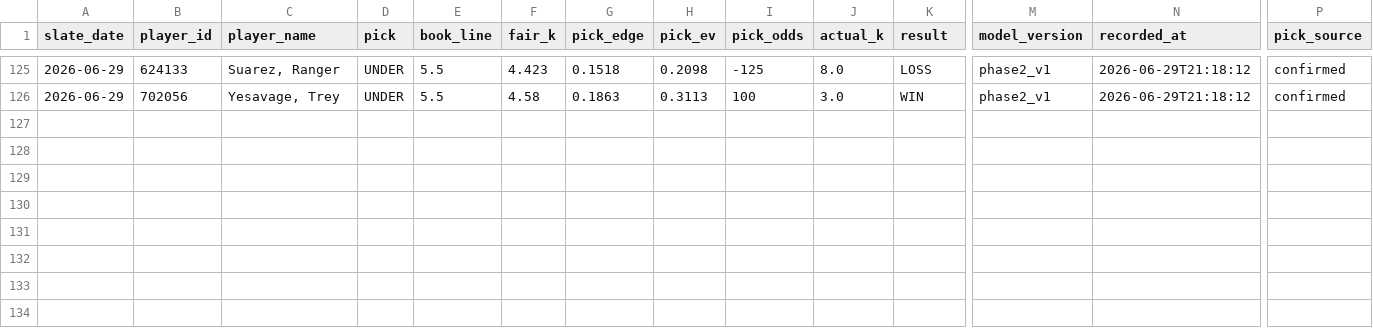
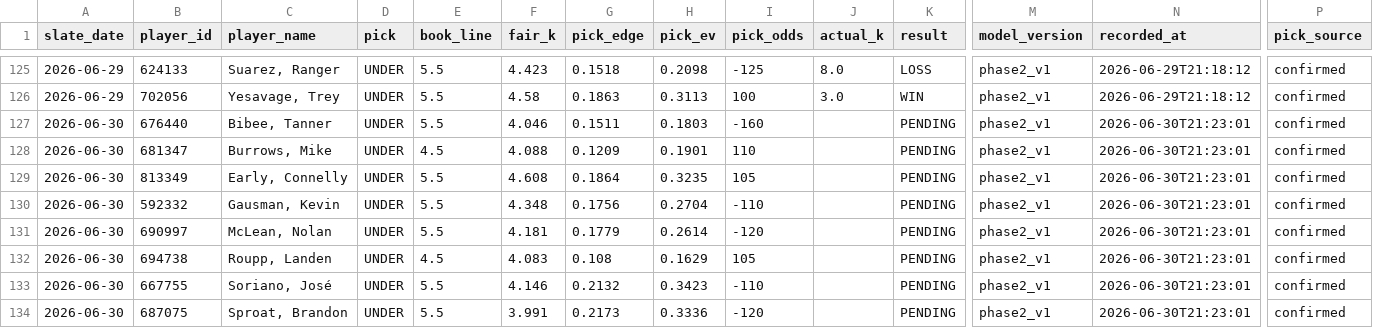
Before and after one commit to mattkreitzer1/Strikeout-Props, a CSV file: data/tracker/ledger.csv, drawn as a sheet; only a part is shown, gaps mark what is left out; rows hold the shown columns only; the diff names each change by its address in the sheet, - before the commit and + after, or states it on an @@ line.

```diff
--- a/data/tracker/ledger.csv
+++ b/data/tracker/ledger.csv
+row 127: 2026-06-30 | 676440 | Bibee, Tanner | UNDER | 5.5 | 4.046 | 0.1511 | 0.1803 | -160 |  | PENDING | phase2_v1 | 2026-06-30T21:23:01 | confirmed
+row 128: 2026-06-30 | 681347 | Burrows, Mike | UNDER | 4.5 | 4.088 | 0.1209 | 0.1901 | 110 |  | PENDING | phase2_v1 | 2026-06-30T21:23:01 | confirmed
+row 129: 2026-06-30 | 813349 | Early, Connelly | UNDER | 5.5 | 4.608 | 0.1864 | 0.3235 | 105 |  | PENDING | phase2_v1 | 2026-06-30T21:23:01 | confirmed
+row 130: 2026-06-30 | 592332 | Gausman, Kevin | UNDER | 5.5 | 4.348 | 0.1756 | 0.2704 | -110 |  | PENDING | phase2_v1 | 2026-06-30T21:23:01 | confirmed
+row 131: 2026-06-30 | 690997 | McLean, Nolan | UNDER | 5.5 | 4.181 | 0.1779 | 0.2614 | -120 |  | PENDING | phase2_v1 | 2026-06-30T21:23:01 | confirmed
+row 132: 2026-06-30 | 694738 | Roupp, Landen | UNDER | 4.5 | 4.083 | 0.108 | 0.1629 | 105 |  | PENDING | phase2_v1 | 2026-06-30T21:23:01 | confirmed
+row 133: 2026-06-30 | 667755 | Soriano, José | UNDER | 5.5 | 4.146 | 0.2132 | 0.3423 | -110 |  | PENDING | phase2_v1 | 2026-06-30T21:23:01 | confirmed
+row 134: 2026-06-30 | 687075 | Sproat, Brandon | UNDER | 5.5 | 3.991 | 0.2173 | 0.3336 | -120 |  | PENDING | phase2_v1 | 2026-06-30T21:23:01 | confirmed
```
Also changed, not shown: 2 other files.
